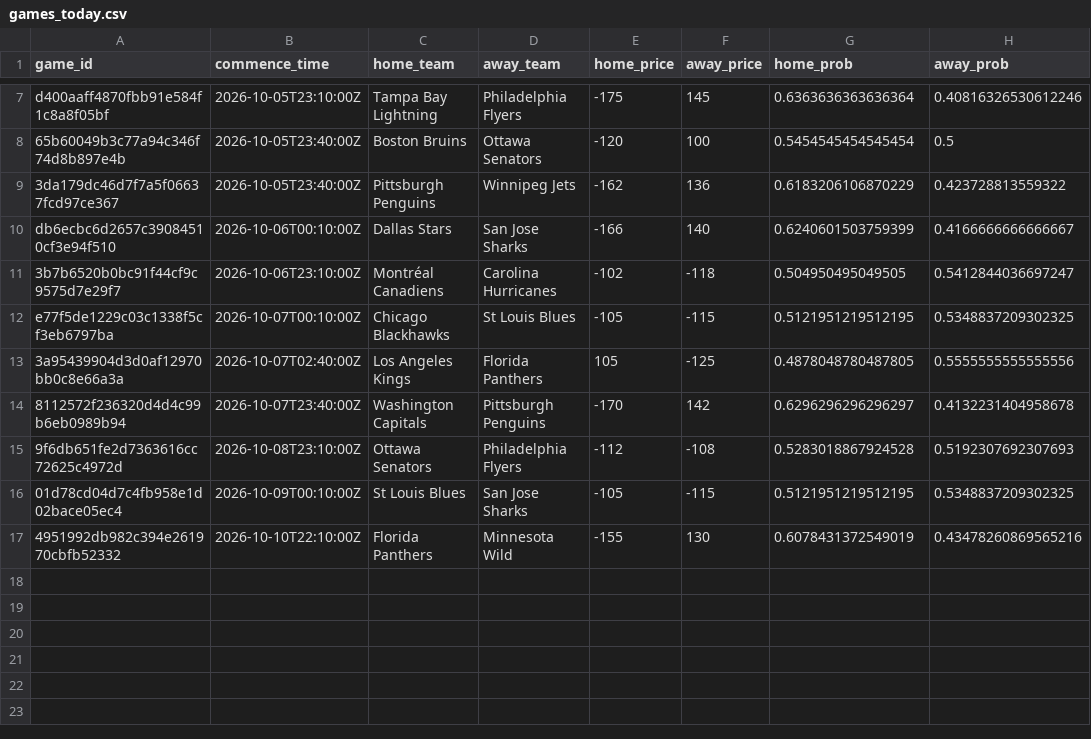
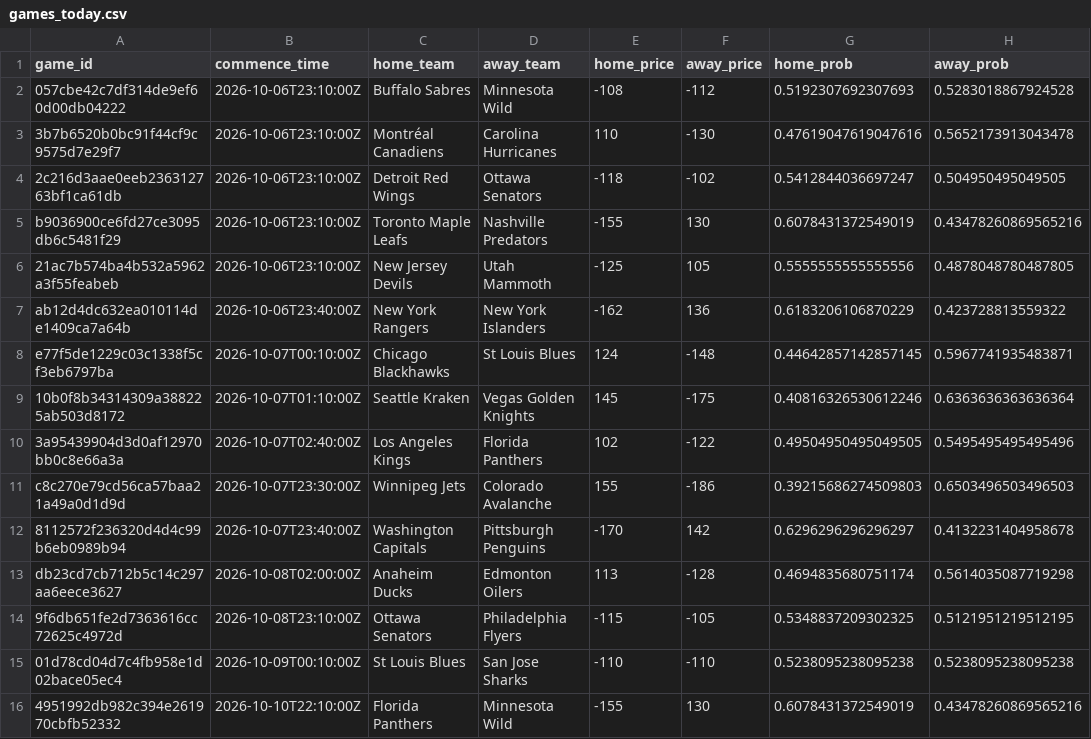
Before and after one commit to jmbarton04/nhl_odds_moneypuck, a CSV file: data/games_today.csv, drawn as a sheet; only a part is shown, gaps mark what is left out; removed rows and columns are numbered as before the commit, all else as after; the diff covers the shown part only; the diff names each change by its address in the sheet, - before the commit and + after, or states it on an @@ line.

```diff
--- a/data/games_today.csv
+++ b/data/games_today.csv
-row 7: d400aaff4870fbb91e584f1c8a8f05bf | 2026-10-05T23:10:00Z | Tampa Bay Lightning | Philadelphia Flyers | -175 | 145 | 0.6363636363636364 | 0.40816326530612246
-row 8: 65b60049b3c77a94c346f74d8b897e4b | 2026-10-05T23:40:00Z | Boston Bruins | Ottawa Senators | -120 | 100 | 0.5454545454545454 | 0.5
-row 9: 3da179dc46d7f7a5f06637fcd97ce367 | 2026-10-05T23:40:00Z | Pittsburgh Penguins | Winnipeg Jets | -162 | 136 | 0.6183206106870229 | 0.423728813559322
-row 10: db6ecbc6d2657c39084510cf3e94f510 | 2026-10-06T00:10:00Z | Dallas Stars | San Jose Sharks | -166 | 140 | 0.6240601503759399 | 0.4166666666666667
+row 2: 057cbe42c7df314de9ef60d00db04222 | 2026-10-06T23:10:00Z | Buffalo Sabres | Minnesota Wild | -108 | -112 | 0.5192307692307693 | 0.5283018867924528
-E3 (home_price): -102
+E3 (home_price): 110
-F3 (away_price): -118
+F3 (away_price): -130
-G3 (home_prob): 0.504950495049505
+G3 (home_prob): 0.47619047619047616
-H3 (away_prob): 0.5412844036697247
+H3 (away_prob): 0.5652173913043478
+row 4: 2c216d3aae0eeb236312763bf1ca61db | 2026-10-06T23:10:00Z | Detroit Red Wings | Ottawa Senators | -118 | -102 | 0.5412844036697247 | 0.504950495049505
+row 5: b9036900ce6fd27ce3095db6c5481f29 | 2026-10-06T23:10:00Z | Toronto Maple Leafs | Nashville Predators | -155 | 130 | 0.6078431372549019 | 0.43478260869565216
+row 6: 21ac7b574ba4b532a5962a3f55feabeb | 2026-10-06T23:10:00Z | New Jersey Devils | Utah Mammoth | -125 | 105 | 0.5555555555555556 | 0.4878048780487805
+row 7: ab12d4dc632ea010114de1409ca7a64b | 2026-10-06T23:40:00Z | New York Rangers | New York Islanders | -162 | 136 | 0.6183206106870229 | 0.423728813559322
-E8 (home_price): -105
+E8 (home_price): 124
-F8 (away_price): -115
+F8 (away_price): -148
-G8 (home_prob): 0.5121951219512195
+G8 (home_prob): 0.44642857142857145
-H8 (away_prob): 0.5348837209302325
+H8 (away_prob): 0.5967741935483871
+row 9: 10b0f8b34314309a388225ab503d8172 | 2026-10-07T01:10:00Z | Seattle Kraken | Vegas Golden Knights | 145 | -175 | 0.40816326530612246 | 0.6363636363636364
-E10 (home_price): 105
+E10 (home_price): 102
-F10 (away_price): -125
+F10 (away_price): -122
-G10 (home_prob): 0.4878048780487805
+G10 (home_prob): 0.49504950495049505
-H10 (away_prob): 0.5555555555555556
+H10 (away_prob): 0.5495495495495496
+row 11: c8c270e79cd56ca57baa21a49a0d1d9d | 2026-10-07T23:30:00Z | Winnipeg Jets | Colorado Avalanche | 155 | -186 | 0.39215686274509803 | 0.6503496503496503
+row 13: db23cd7cb712b5c14c297aa6eece3627 | 2026-10-08T02:00:00Z | Anaheim Ducks | Edmonton Oilers | 113 | -128 | 0.4694835680751174 | 0.5614035087719298
-E14 (home_price): -112
+E14 (home_price): -115
-F14 (away_price): -108
+F14 (away_price): -105
-G14 (home_prob): 0.5283018867924528
+G14 (home_prob): 0.5348837209302325
-H14 (away_prob): 0.5192307692307693
+H14 (away_prob): 0.5121951219512195
-E15 (home_price): -105
+E15 (home_price): -110
-F15 (away_price): -115
+F15 (away_price): -110
-G15 (home_prob): 0.5121951219512195
+G15 (home_prob): 0.5238095238095238
-H15 (away_prob): 0.5348837209302325
+H15 (away_prob): 0.5238095238095238
```
Also changed, not shown: 5 removed rows elsewhere in this file, 1 other file.
